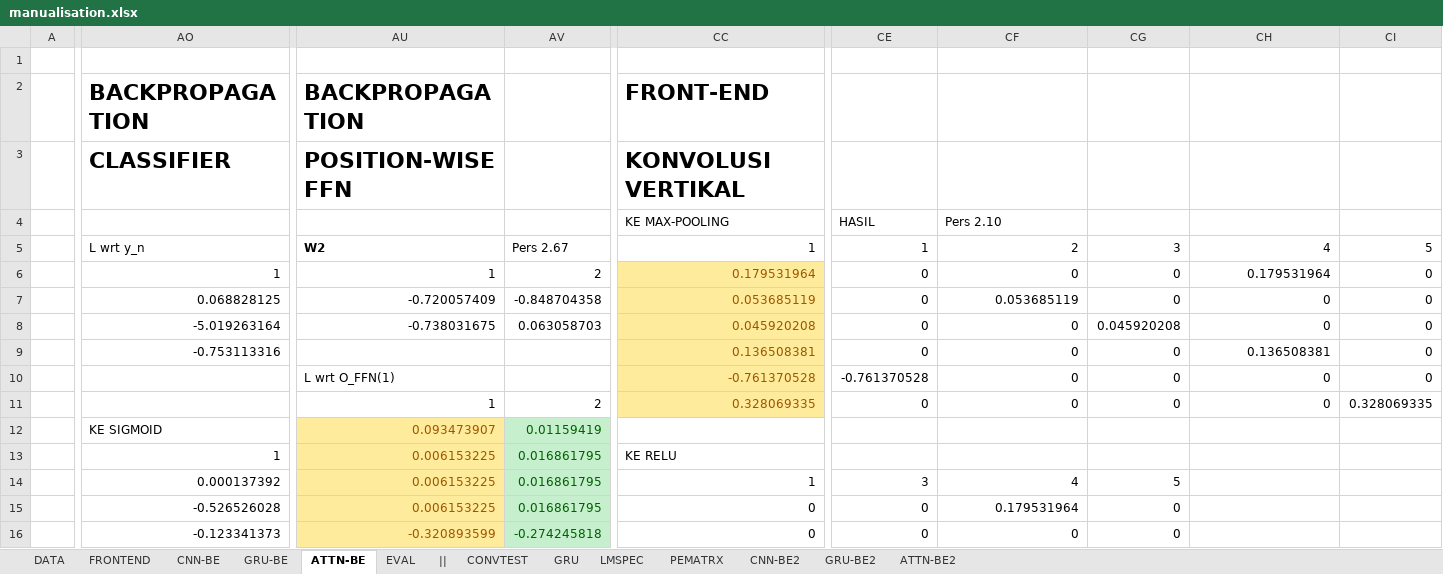
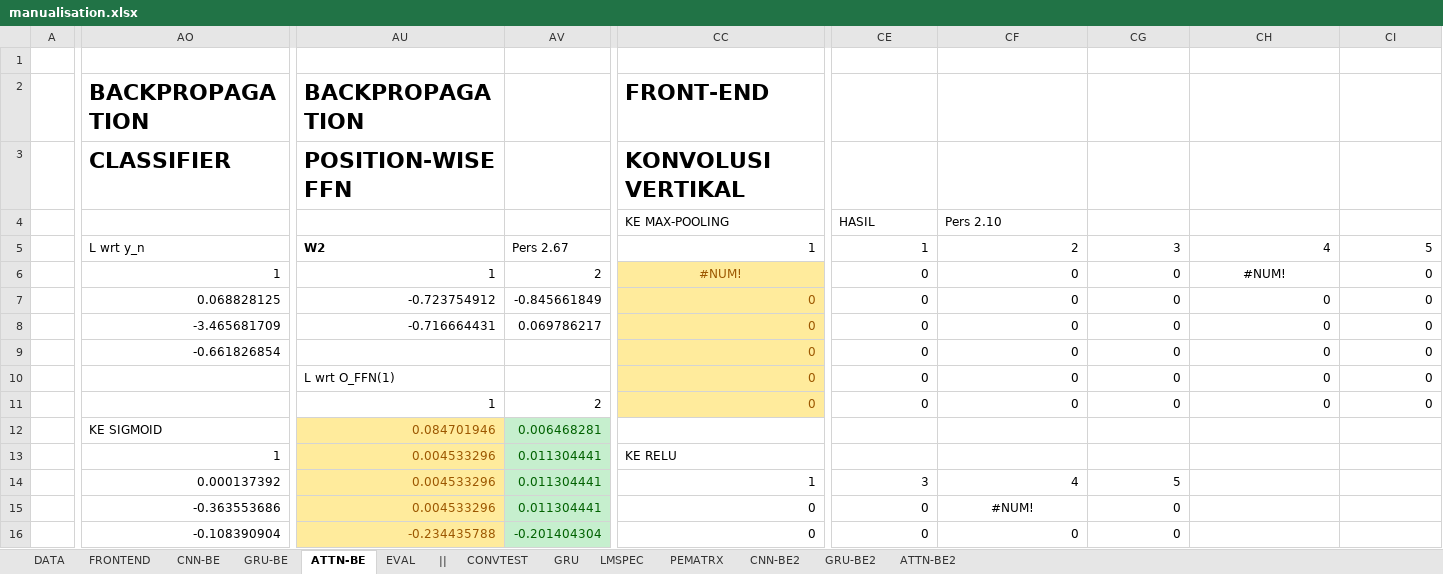
Before and after one commit to hugoalfedoputra/mudelling, an Excel workbook: ai/manualisation.xlsx, sheet ATTN-BE, drawn as a sheet; only a part is shown, gaps mark what is left out; values as stored, in another font and other column widths than the file's, no borders; charts and pictures not drawn; the diff covers the shown part only; the diff names each change by its address in the sheet, - before the commit and + after, or states it on an @@ line.

Commit message:
Forgot to put DO after mean max-pooling for ATTN

```diff
--- a/ai/manualisation.xlsx (sheet ATTN-BE)
+++ b/ai/manualisation.xlsx (sheet ATTN-BE)
-CC6: 0.179531964
+CC6: #NUM!
-CC6 alignment: right
+CC6 alignment: center
-CH6: 0.179531964
+CH6: #NUM!
-CH6 alignment: right
+CH6 alignment: center
-AU7: -0.720057409
+AU7: -0.723754912
-AV7: -0.848704358
+AV7: -0.845661849
-CC7: 0.053685119
+CC7: 0
-CF7: 0.053685119
+CF7: 0
-AO8: -5.019263164
+AO8: -3.465681709
-AU8: -0.738031675
+AU8: -0.716664431
-AV8: 0.063058703
+AV8: 0.069786217
-CC8: 0.045920208
+CC8: 0
-CG8: 0.045920208
+CG8: 0
-AO9: -0.753113316
+AO9: -0.661826854
-CC9: 0.136508381
+CC9: 0
-CH9: 0.136508381
+CH9: 0
-CC10: -0.761370528
+CC10: 0
-CE10: -0.761370528
+CE10: 0
-CC11: 0.328069335
+CC11: 0
-CI11: 0.328069335
+CI11: 0
-AU12: 0.093473907
+AU12: 0.084701946
-AV12: 0.01159419
+AV12: 0.006468281
-AU13:AU15: 0.006153225
+AU13:AU15: 0.004533296
-AV13:AV15: 0.016861795
+AV13:AV15: 0.011304441
-AO15: -0.526526028
+AO15: -0.363553686
-CF15: 0.179531964
+CF15: #NUM!
-CF15 alignment: right
+CF15 alignment: center
-AO16: -0.123341373
+AO16: -0.108390904
-AU16: -0.320893599
+AU16: -0.234435788
-AV16: -0.274245818
+AV16: -0.201404304
```
Also changed, not shown: 23 added rows, 23 removed rows, 89 edited cells and cell formats elsewhere in this sheet, sheet GRU-BE, sheet CNN-BE, sheet LMSPEC, charts or pictures, 9 other files.
